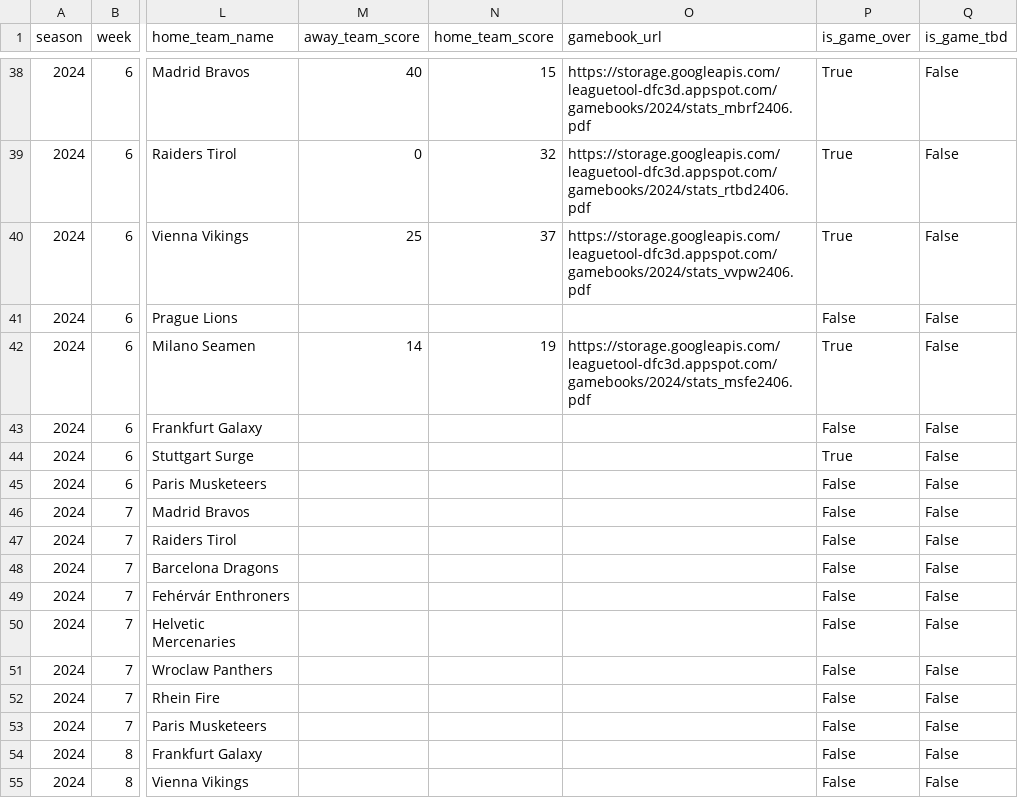
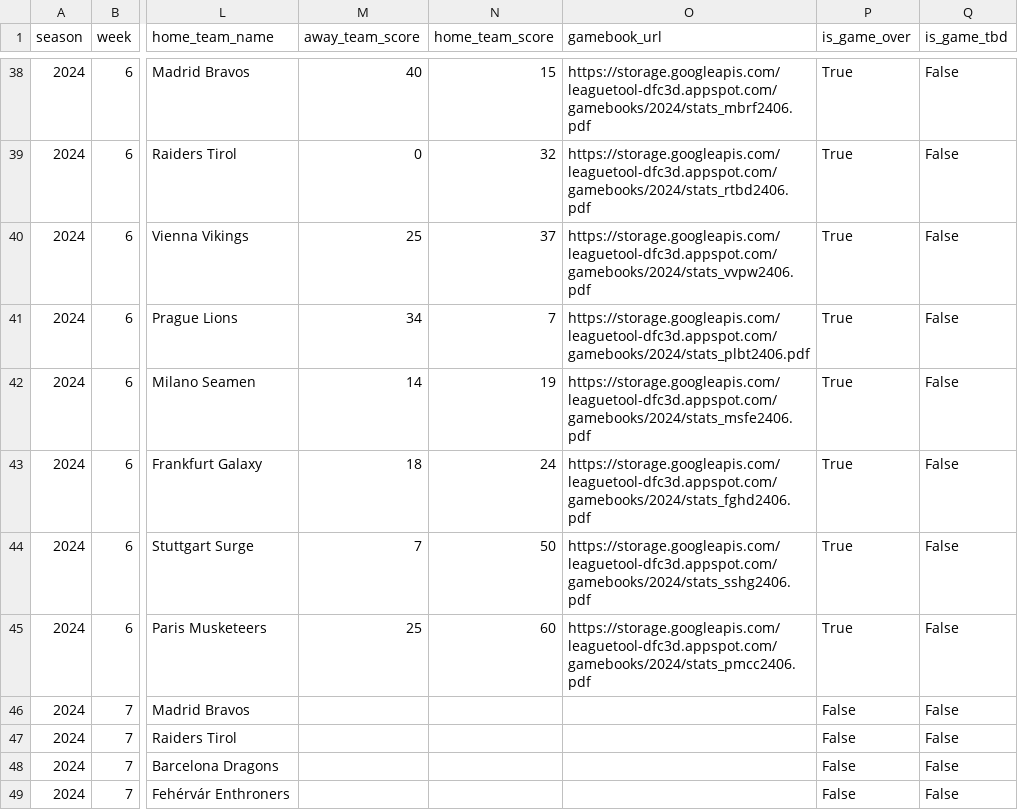
Before and after one commit to armstjc/european-league-of-football-data-repository, a CSV file: schedule/2024_elf_schedule.csv, drawn as a sheet; only a part is shown, gaps mark what is left out; the shorter side is filled out with more unchanged rows; the diff names each change by its address in the sheet, - before the commit and + after, or states it on an @@ line.

Commit message:
6/30/2024 Stats Update

```diff
--- a/schedule/2024_elf_schedule.csv
+++ b/schedule/2024_elf_schedule.csv
-M41 (away_team_score): (empty)
+M41 (away_team_score): 34
-N41 (home_team_score): (empty)
+N41 (home_team_score): 7
-O41 (gamebook_url): (empty)
+O41 (gamebook_url): https://storage.googleapis.com/leaguetool-dfc3d.appspot.com/gamebooks/2024/stats_plbt2406.pdf
-P41 (is_game_over): False
+P41 (is_game_over): True
-M43 (away_team_score): (empty)
+M43 (away_team_score): 18
-N43 (home_team_score): (empty)
+N43 (home_team_score): 24
-O43 (gamebook_url): (empty)
+O43 (gamebook_url): https://storage.googleapis.com/leaguetool-dfc3d.appspot.com/gamebooks/2024/stats_fghd2406.pdf
-P43 (is_game_over): False
+P43 (is_game_over): True
-M44 (away_team_score): (empty)
+M44 (away_team_score): 7
-N44 (home_team_score): (empty)
+N44 (home_team_score): 50
-O44 (gamebook_url): (empty)
+O44 (gamebook_url): https://storage.googleapis.com/leaguetool-dfc3d.appspot.com/gamebooks/2024/stats_sshg2406.pdf
-M45 (away_team_score): (empty)
+M45 (away_team_score): 25
-N45 (home_team_score): (empty)
+N45 (home_team_score): 60
-O45 (gamebook_url): (empty)
+O45 (gamebook_url): https://storage.googleapis.com/leaguetool-dfc3d.appspot.com/gamebooks/2024/stats_pmcc2406.pdf
-P45 (is_game_over): False
+P45 (is_game_over): True
```
Also changed, not shown: pbp/raw/65a661bb0e6d6fa8ae34f9d7.csv, standings/2024_elf_standings.csv, 15 other files.
